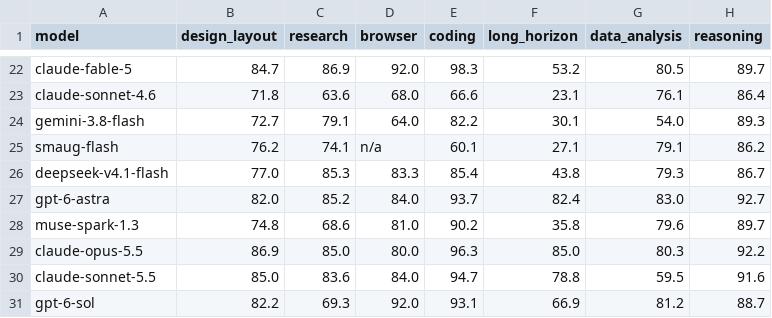
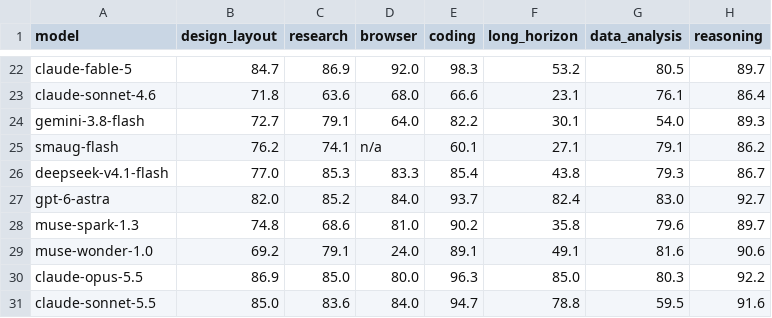
Before and after one commit to LiveBench/new-livebench, a CSV file: v2/table_2026_09_02.csv, drawn as a sheet; only a part is shown, gaps mark what is left out; the shorter side is filled out with more unchanged rows.

```diff
--- a/v2/table_2026_09_02.csv
+++ b/v2/table_2026_09_02.csv
@@ -28,2 +28,3 @@ gpt-6-astra,82.0,85.2,84.0,93.7,82.4,83.0,92.7
 muse-spark-1.3,74.8,68.6,81.0,90.2,35.8,79.6,89.7
+muse-wonder-1.0,69.2,79.1,24.0,89.1,49.1,81.6,90.6
 claude-opus-5.5,86.9,85.0,80.0,96.3,85.0,80.3,92.2
```
Also changed, not shown: v2/cost_2026_09_02.csv, 8 other files.
